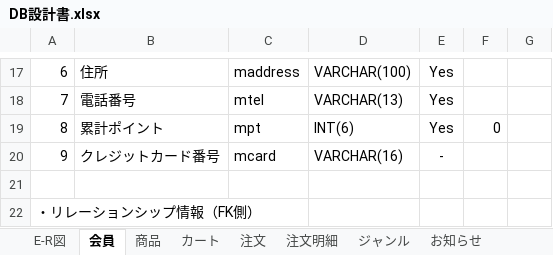
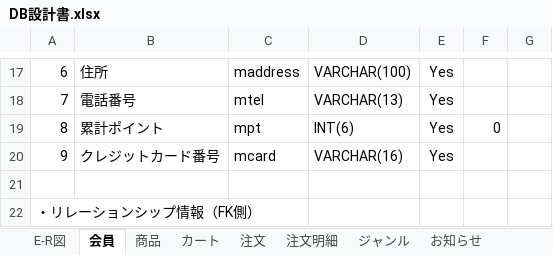
Before and after one commit to Dulcis/Document, an Excel workbook: DB設計書.xlsx, sheet 会員, drawn as a sheet; only a part is shown, gaps mark what is left out; values as stored, in another font and other column widths than the file's, no borders; the diff names each change by its address in the sheet, - before the commit and + after, or states it on an @@ line.

Commit message:
DB設計書の修正を行いました。 進捗状況.txtを更新しました。 機能設計書を最低限実装しなければならない機能のみ作成いたしました。明日から追加機能を追加していきます。　岩永

```diff
--- a/DB設計書.xlsx (sheet 会員)
+++ b/DB設計書.xlsx (sheet 会員)
-E20: -
+E20: Yes
```
Also changed, not shown: sheet 注文明細, charts or pictures, 2 other files.
